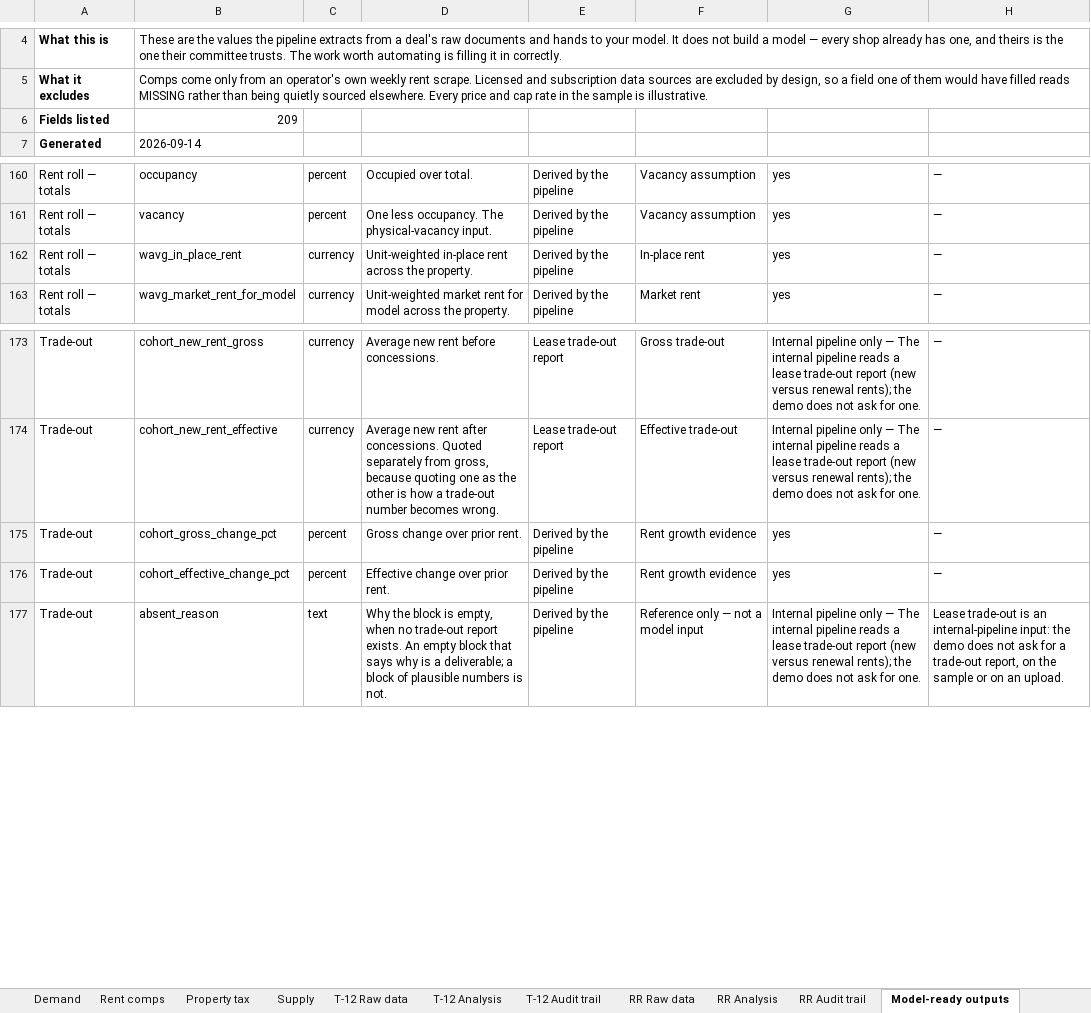
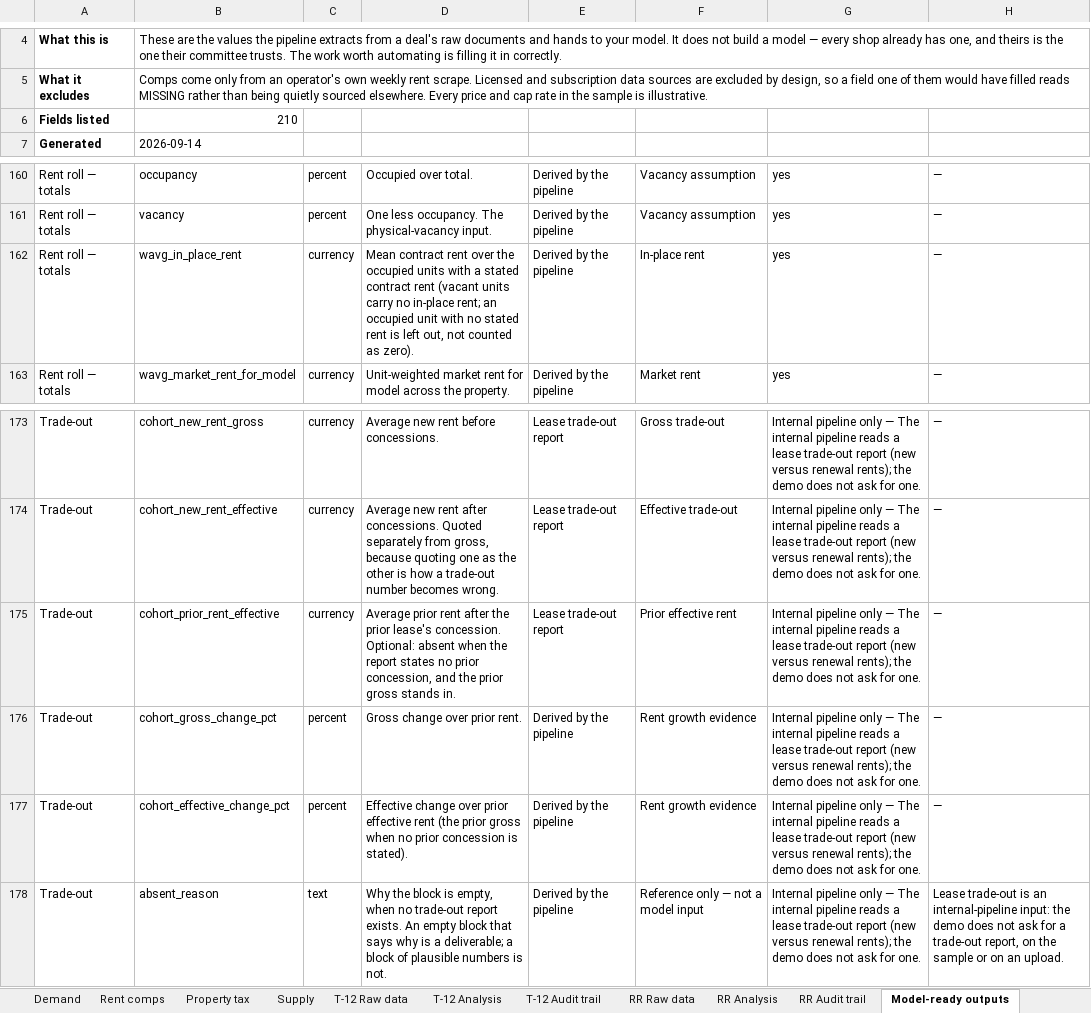
Before and after one commit to hermanian06/herman-chan-site, an Excel workbook: public/downloads/underwriting-demo/sample-underwriting-pack.xlsx, sheet Model-ready outputs, drawn as a sheet; only a part is shown, gaps mark what is left out; values as stored, in another font and other column widths than the file's, no borders; addresses are those after the commit; the diff names each change by its address in the sheet, - before the commit and + after, or states it on an @@ line.

```diff
--- a/public/downloads/underwriting-demo/sample-underwriting-pack.xlsx (sheet Model-ready outputs)
+++ b/public/downloads/underwriting-demo/sample-underwriting-pack.xlsx (sheet Model-ready outputs)
-B6: 209
+B6: 210
-D162: Unit-weighted in-place rent across the property.
+D162: Mean contract rent over the occupied units with a stated contract rent (vacant units carry no in-place rent; an occupied unit with no stated rent is left out, not counted as zero).
+row 175: Trade-out | cohort_prior_rent_effective | currency | Average prior rent after the prior lease's concession. Optional: absent when the report states no prior concession, and the prior gross stands in. | Lease trade-out report | Prior effective rent | Internal pipeline only — The internal pipeline reads a lease trade-out report (new versus renewal rents); the demo does not ask for one. | —
-G176:G177: yes
+G176:G177: Internal pipeline only — The internal pipeline reads a lease trade-out report (new versus renewal rents); the demo does not ask for one.
-D177: …over prior rent.
+D177: …over prior effective rent (the prior gross when no prior concession is stated).
```
Also changed, not shown: public/downloads/underwriting-demo/sample-model-ready-outputs.xlsx, 1 other file.
